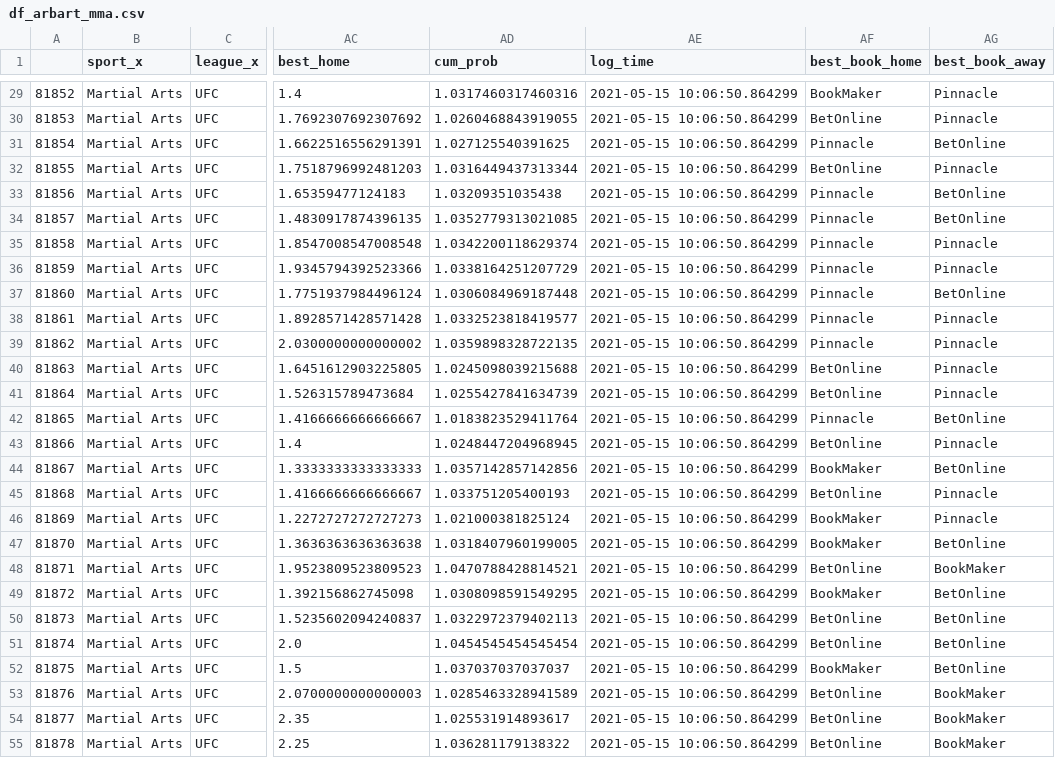
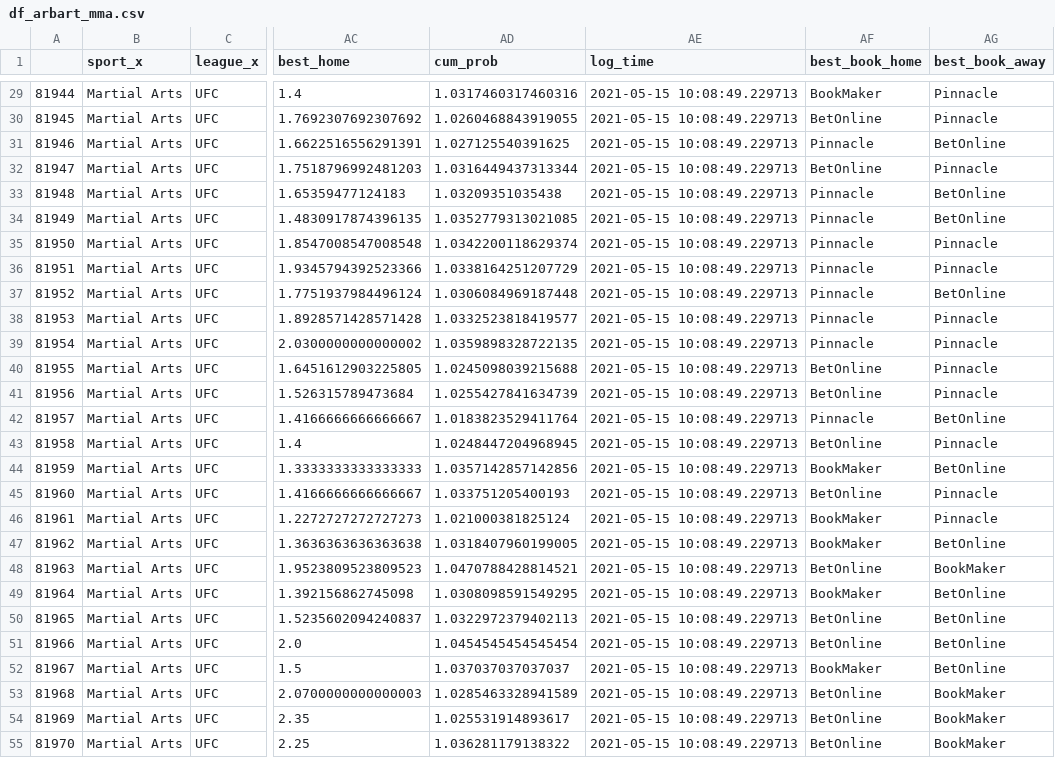
Before and after one commit to sardarnb/df_arbart_mma, a CSV file: df_arbart_mma.csv, drawn as a sheet; only a part is shown, gaps mark what is left out; the diff covers the shown part only; the diff names each change by its address in the sheet, - before the commit and + after, or states it on an @@ line.

```diff
--- a/df_arbart_mma.csv
+++ b/df_arbart_mma.csv
-A29: 81852
+A29: 81944
-AE29:AE55 (log_time): 2021-05-15 10:06:50.864299
+AE29:AE55 (log_time): 2021-05-15 10:08:49.229713
-A30: 81853
+A30: 81945
-A31: 81854
+A31: 81946
-A32: 81855
+A32: 81947
-A33: 81856
+A33: 81948
-A34: 81857
+A34: 81949
-A35: 81858
+A35: 81950
-A36: 81859
+A36: 81951
-A37: 81860
+A37: 81952
-A38: 81861
+A38: 81953
-A39: 81862
+A39: 81954
-A40: 81863
+A40: 81955
-A41: 81864
+A41: 81956
-A42: 81865
+A42: 81957
-A43: 81866
+A43: 81958
-A44: 81867
+A44: 81959
-A45: 81868
+A45: 81960
-A46: 81869
+A46: 81961
-A47: 81870
+A47: 81962
-A48: 81871
+A48: 81963
-A49: 81872
+A49: 81964
-A50: 81873
+A50: 81965
-A51: 81874
+A51: 81966
-A52: 81875
+A52: 81967
-A53: 81876
+A53: 81968
-A54: 81877
+A54: 81969
-A55: 81878
+A55: 81970
```
Also changed, not shown: 130 edited cells elsewhere in this file.
